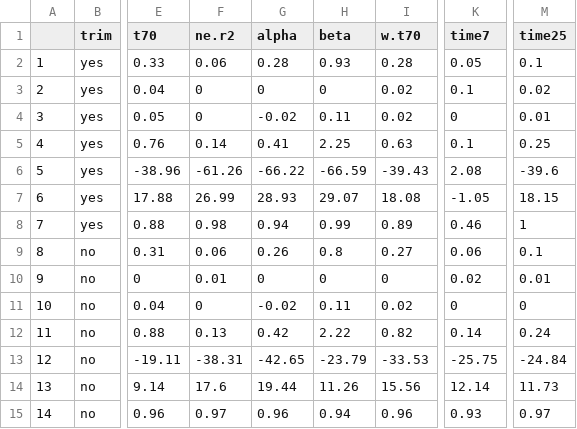
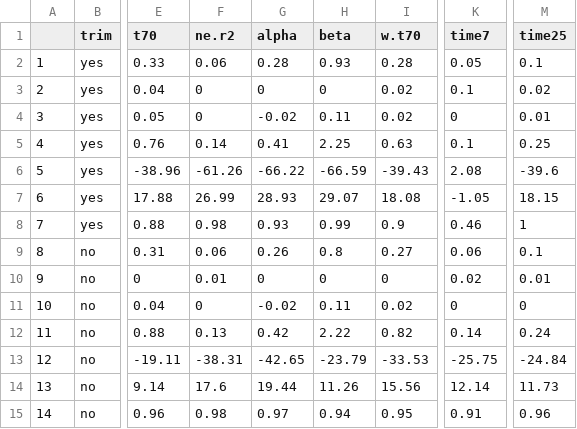
Before and after one commit to Zanne-Lab/communityVchemistry, a CSV file: output/commcompsummary_traitresid.csv, drawn as a sheet; only a part is shown, gaps mark what is left out; the diff names each change by its address in the sheet, - before the commit and + after, or states it on an @@ line.

```diff
--- a/output/commcompsummary_traitresid.csv
+++ b/output/commcompsummary_traitresid.csv
-G8 (alpha): 0.94
+G8 (alpha): 0.93
-I8 (w.t70): 0.89
+I8 (w.t70): 0.9
-F15 (ne.r2): 0.97
+F15 (ne.r2): 0.98
-G15 (alpha): 0.96
+G15 (alpha): 0.97
-I15 (w.t70): 0.96
+I15 (w.t70): 0.95
-K15 (time7): 0.93
+K15 (time7): 0.91
-M15 (time25): 0.97
+M15 (time25): 0.96
```
Also changed, not shown: output/commcompsummary.csv, 39 other files.
